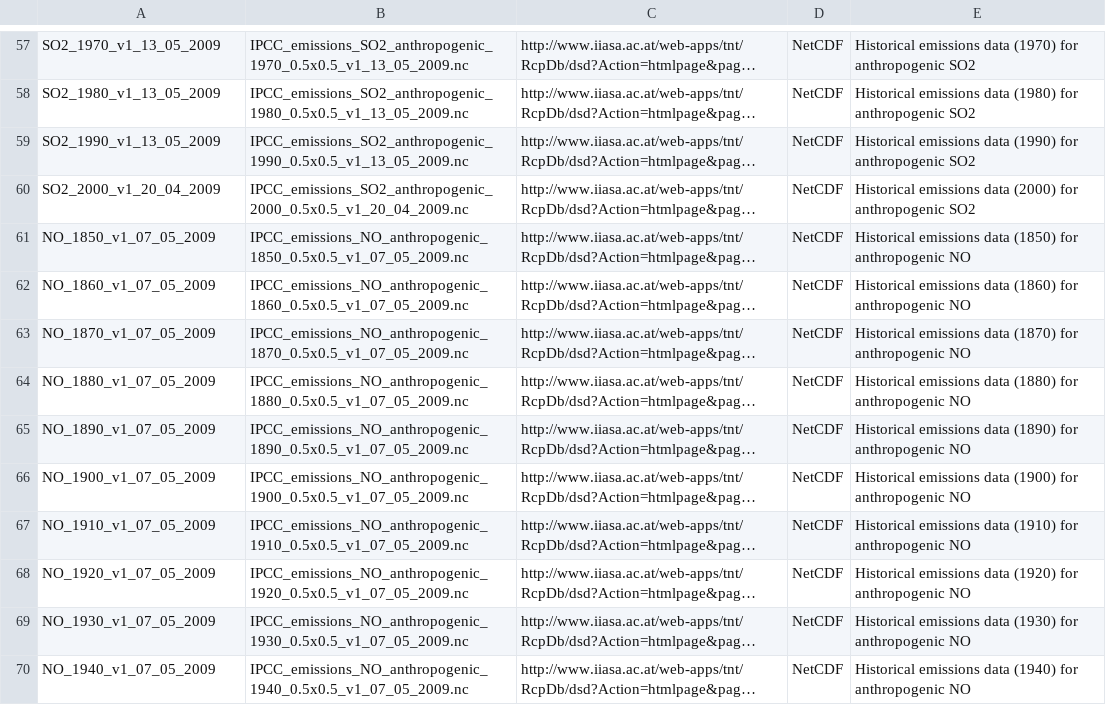
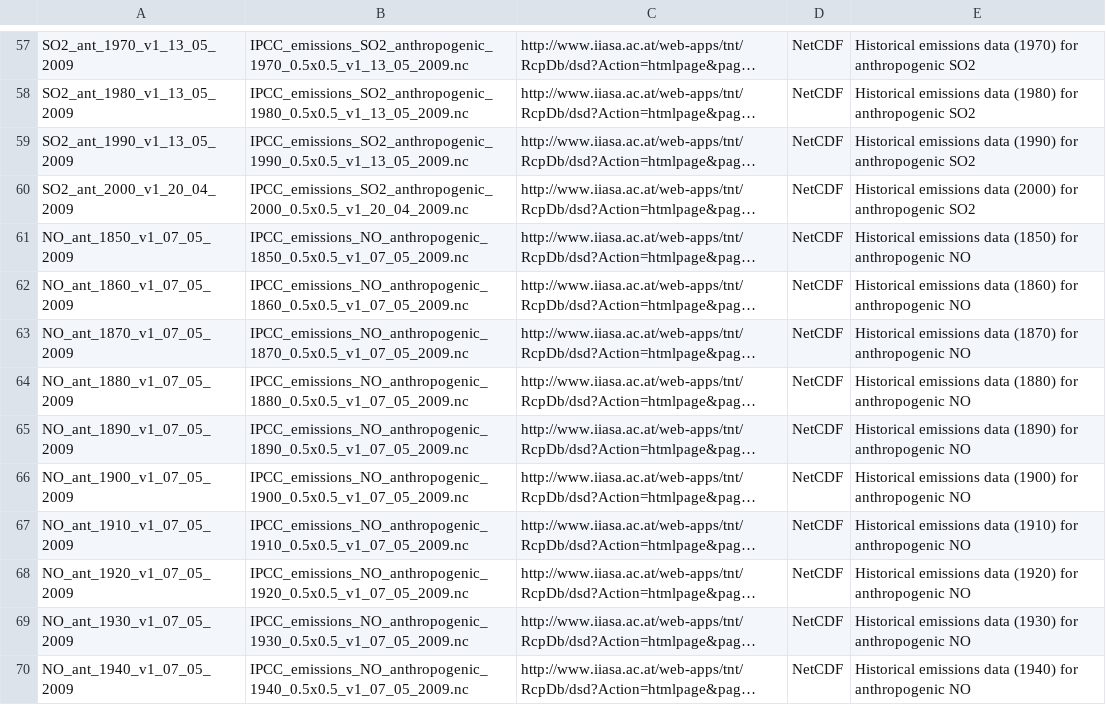
Before and after one commit to cedadev/cmip5q, a CSV file: cmip5q/cmip5q/data/References/Files_CSV.csv, drawn as a sheet; only a part is shown, gaps mark what is left out; long unchanged cells end in …; the diff covers the shown part only; the diff names each change by its address in the sheet, - before the commit and + after, or states it on an @@ line.

```diff
--- a/cmip5q/cmip5q/data/References/Files_CSV.csv
+++ b/cmip5q/cmip5q/data/References/Files_CSV.csv
-A57: SO2_1970_v1_13_05_2009
+A57: SO2_ant_1970_v1_13_05_2009
-A58: SO2_1980_v1_13_05_2009
+A58: SO2_ant_1980_v1_13_05_2009
-A59: SO2_1990_v1_13_05_2009
+A59: SO2_ant_1990_v1_13_05_2009
-A60: SO2_2000_v1_20_04_2009
+A60: SO2_ant_2000_v1_20_04_2009
-A61: NO_1850_v1_07_05_2009
+A61: NO_ant_1850_v1_07_05_2009
-A62: NO_1860_v1_07_05_2009
+A62: NO_ant_1860_v1_07_05_2009
-A63: NO_1870_v1_07_05_2009
+A63: NO_ant_1870_v1_07_05_2009
-A64: NO_1880_v1_07_05_2009
+A64: NO_ant_1880_v1_07_05_2009
-A65: NO_1890_v1_07_05_2009
+A65: NO_ant_1890_v1_07_05_2009
-A66: NO_1900_v1_07_05_2009
+A66: NO_ant_1900_v1_07_05_2009
-A67: NO_1910_v1_07_05_2009
+A67: NO_ant_1910_v1_07_05_2009
-A68: NO_1920_v1_07_05_2009
+A68: NO_ant_1920_v1_07_05_2009
-A69: NO_1930_v1_07_05_2009
+A69: NO_ant_1930_v1_07_05_2009
-A70: NO_1940_v1_07_05_2009
+A70: NO_ant_1940_v1_07_05_2009
```
Also changed, not shown: 138 edited cells elsewhere in this file.
